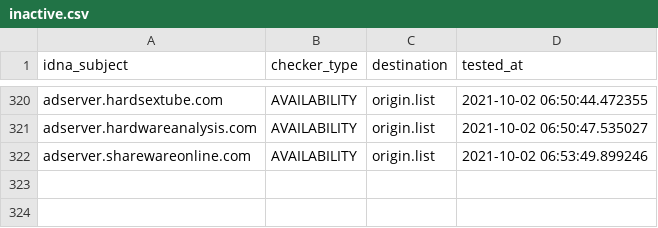
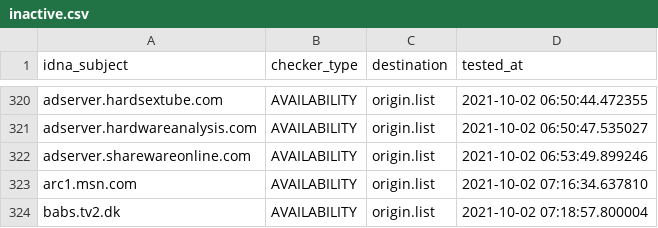
Before and after one commit to dead-hosts/Ad-filter-list_web_disconnect.me, a CSV file: .pyfunceble/inactive.csv, drawn as a sheet; only a part is shown, gaps mark what is left out; the diff names each change by its address in the sheet, - before the commit and + after, or states it on an @@ line.

Commit message:
[Autosave][Dead-Hosts::Ad-filter-list_web_disconnect.me]
xSlu11OKSx7fCiUskjYEiuhm

```diff
--- a/.pyfunceble/inactive.csv
+++ b/.pyfunceble/inactive.csv
+row 323: arc1.msn.com | AVAILABILITY | origin.list | 2021-10-02 07:16:34.637810
+row 324: babs.tv2.dk | AVAILABILITY | origin.list | 2021-10-02 07:18:57.800004
```
Also changed, not shown: 13 other files.
